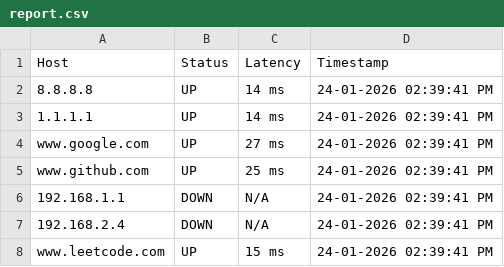
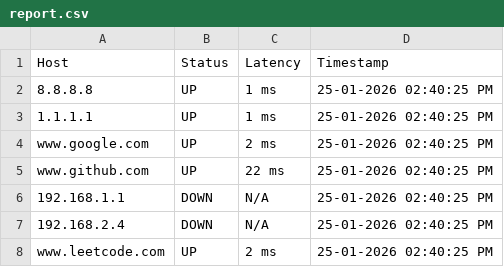
Before and after one commit to hamzah311/network-health-monitor, a CSV file: reports/report.csv, drawn as a sheet.

```diff
--- a/reports/report.csv
+++ b/reports/report.csv
@@ -1,8 +1,8 @@
 Host,Status,Latency,Timestamp
-8.8.8.8,UP,14 ms,24-01-2026   02:39:41 PM
-1.1.1.1,UP,14 ms,24-01-2026   02:39:41 PM
-www.google.com,UP,27 ms,24-01-2026   02:39:41 PM
-www.github.com,UP,25 ms,24-01-2026   02:39:41 PM
-192.168.1.1,DOWN,N/A,24-01-2026   02:39:41 PM
-192.168.2.4,DOWN,N/A,24-01-2026   02:39:41 PM
-www.leetcode.com,UP,15 ms,24-01-2026   02:39:41 PM
+8.8.8.8,UP,1 ms,25-01-2026   02:40:25 PM
+1.1.1.1,UP,1 ms,25-01-2026   02:40:25 PM
+www.google.com,UP,2 ms,25-01-2026   02:40:25 PM
+www.github.com,UP,22 ms,25-01-2026   02:40:25 PM
+192.168.1.1,DOWN,N/A,25-01-2026   02:40:25 PM
+192.168.2.4,DOWN,N/A,25-01-2026   02:40:25 PM
+www.leetcode.com,UP,2 ms,25-01-2026   02:40:25 PM
```
Also changed, not shown: 1 other file.
